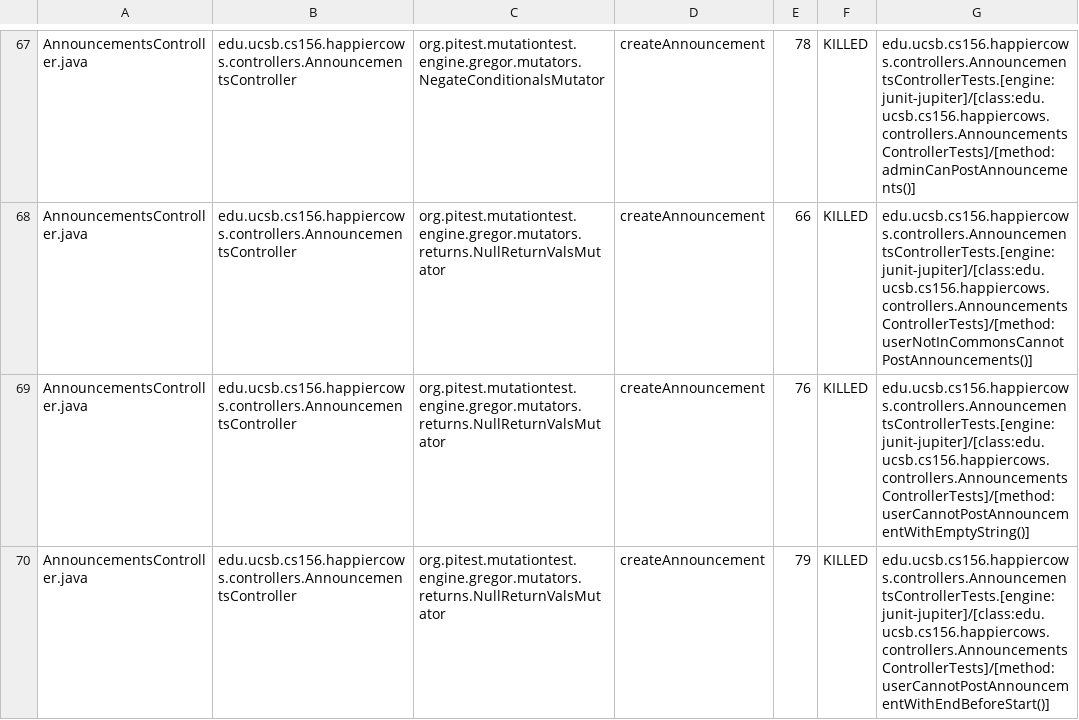
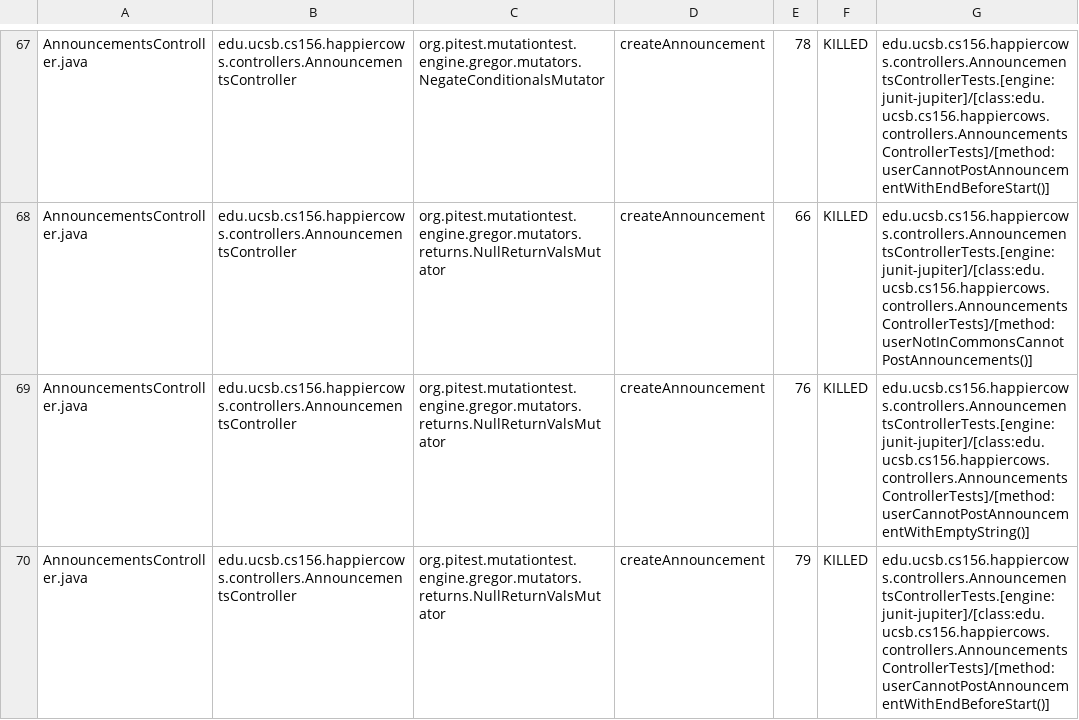
Before and after one commit to ucsb-cs156-f24/proj-happycows-f24-09, a CSV file: prs/44/pitest/mutations.csv, drawn as a sheet; only a part is shown, gaps mark what is left out; the diff covers the shown part only; the diff names each change by its address in the sheet, - before the commit and + after, or states it on an @@ line.

Commit message:
Deploying to gh-pages from @ ucsb-cs156-f24/proj-happycows-f24-09@2b3cee4f898952c172ecd311091af03bda43e385 🚀

```diff
--- a/prs/44/pitest/mutations.csv
+++ b/prs/44/pitest/mutations.csv
-G67: edu.ucsb.cs156.happiercows.controllers.AnnouncementsControllerTests.[engine:junit-jupiter]/[class:edu.ucsb.cs156.happiercows.controllers.AnnouncementsControllerTests]/[method:adminCanPostAnnouncements()]
+G67: edu.ucsb.cs156.happiercows.controllers.AnnouncementsControllerTests.[engine:junit-jupiter]/[class:edu.ucsb.cs156.happiercows.controllers.AnnouncementsControllerTests]/[method:userCannotPostAnnouncementWithEndBeforeStart()]
```
Also changed, not shown: 74 edited cells elsewhere in this file, 51 other files.
